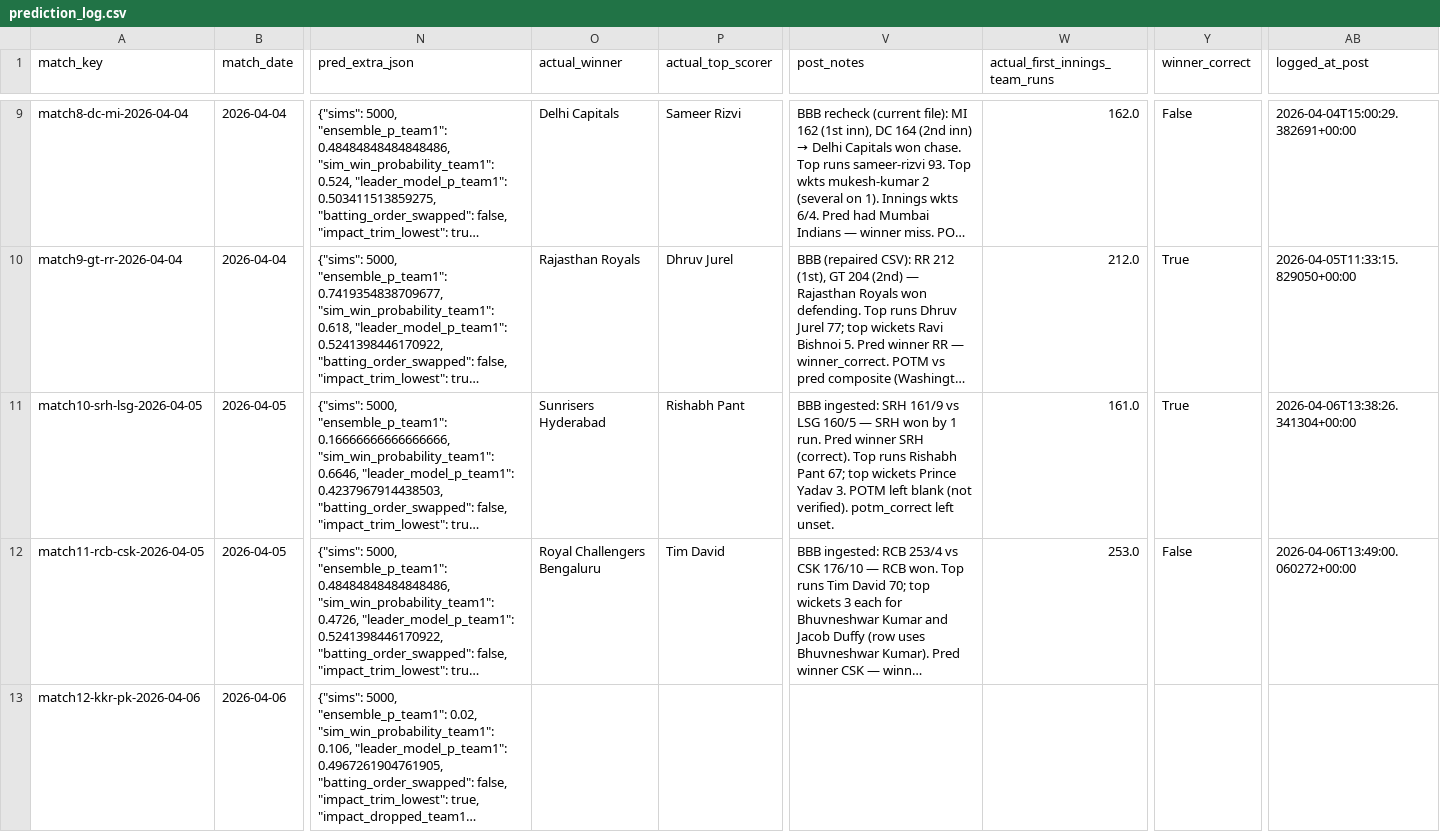
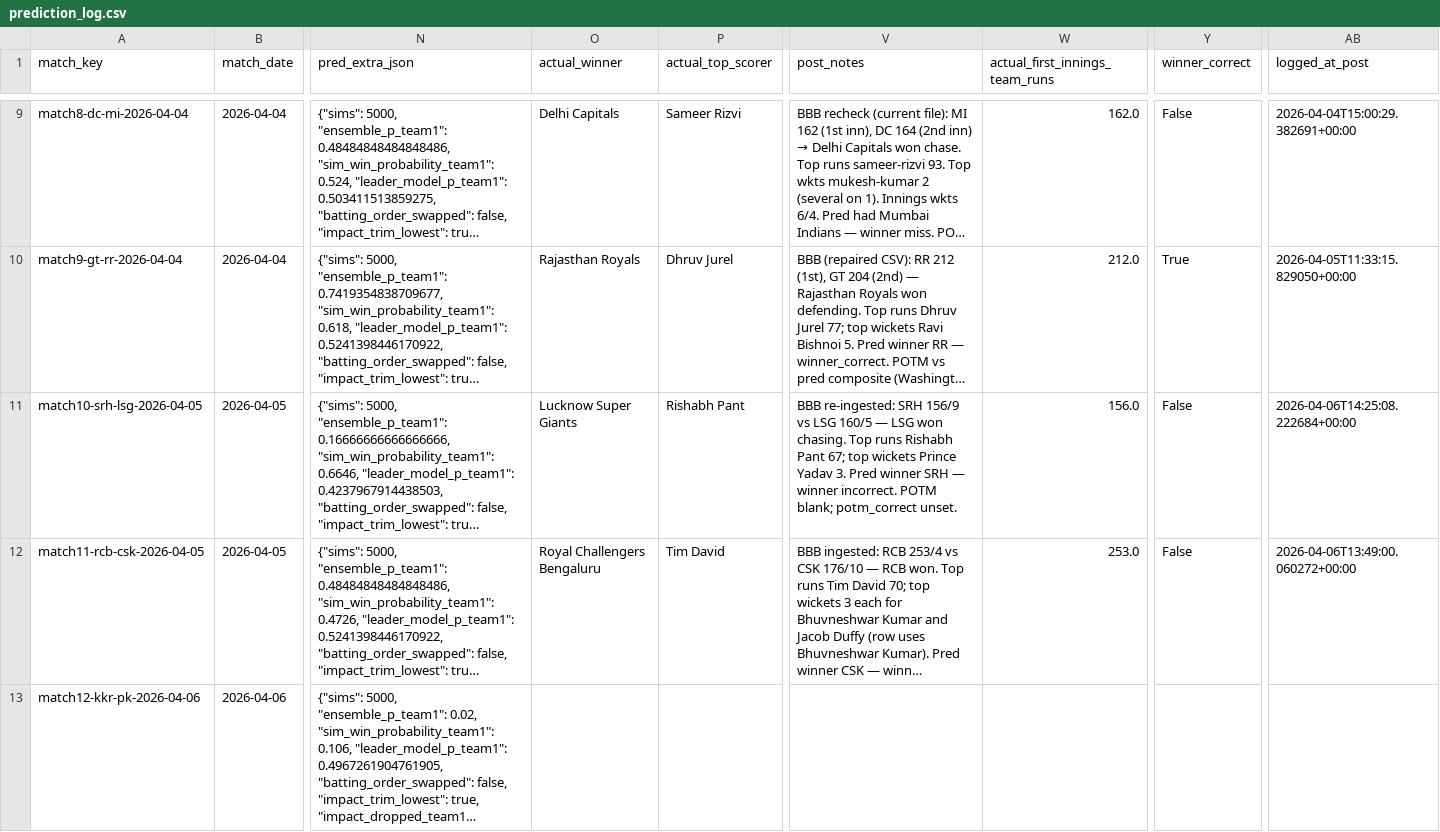
Before and after one commit to Jaymehta45/Sabermetric-IPL-Prediction-, a CSV file: data/processed/prediction_log.csv, drawn as a sheet; only a part is shown, gaps mark what is left out; long unchanged cells end in …; the diff names each change by its address in the sheet, - before the commit and + after, or states it on an @@ line.

Commit message:
chore(prediction_log): post match10-srh-lsg-2026-04-05

```diff
--- a/data/processed/prediction_log.csv
+++ b/data/processed/prediction_log.csv
-O11 (actual_winner): Sunrisers Hyderabad
+O11 (actual_winner): Lucknow Super Giants
-V11 (post_notes): BBB ingested: SRH 161/9 vs LSG 160/5 — SRH won by 1 run. Pred winner SRH (correct). Top runs Rishabh Pant 67; top wickets Prince Yadav 3. POTM left blank (not verified). potm_correct left unset.
+V11 (post_notes): BBB re-ingested: SRH 156/9 vs LSG 160/5 — LSG won chasing. Top runs Rishabh Pant 67; top wickets Prince Yadav 3. Pred winner SRH — winner incorrect. POTM blank; potm_correct unset.
-W11 (actual_first_innings_team_runs): 161.0
+W11 (actual_first_innings_team_runs): 156.0
-Y11 (winner_correct): True
+Y11 (winner_correct): False
-AB11 (logged_at_post): 2026-04-06T13:38:26.341304+00:00
+AB11 (logged_at_post): 2026-04-06T14:25:08.222684+00:00
```
